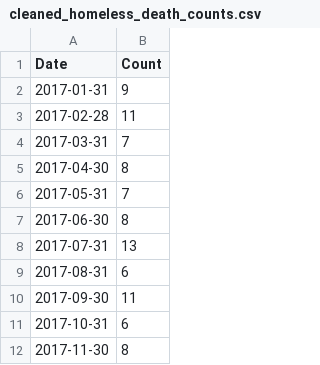
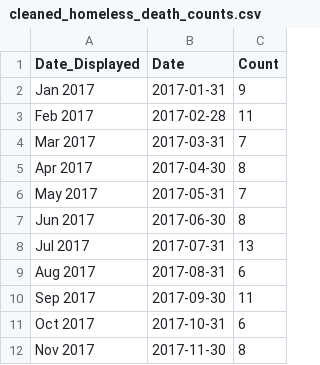
Before and after one commit to Jingying-yu/central_intake_calls_and_homeless_death_count, a CSV file: outputs/data/cleaned_homeless_death_counts.csv, drawn as a sheet; only a part is shown; the diff names each change by its address in the sheet, - before the commit and + after, or states it on an @@ line.

Commit message:
small edits to the cleaned_homeless_death_counts were made for easier use during graphing

```diff
--- a/outputs/data/cleaned_homeless_death_counts.csv
+++ b/outputs/data/cleaned_homeless_death_counts.csv
+column A (Date_Displayed), rows 2-12: Jan 2017 | Feb 2017 | Mar 2017 | Apr 2017 | May 2017 | Jun 2017 | Jul 2017 | Aug 2017 | Sep 2017 | Oct 2017 | Nov 2017
```
Also changed, not shown: 1 other file.
